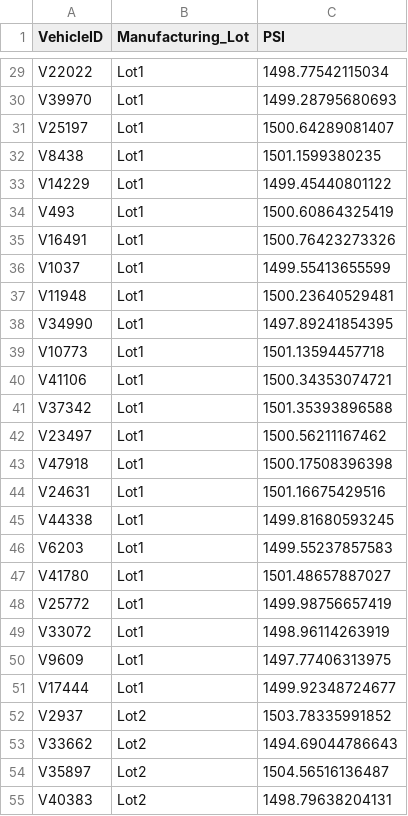
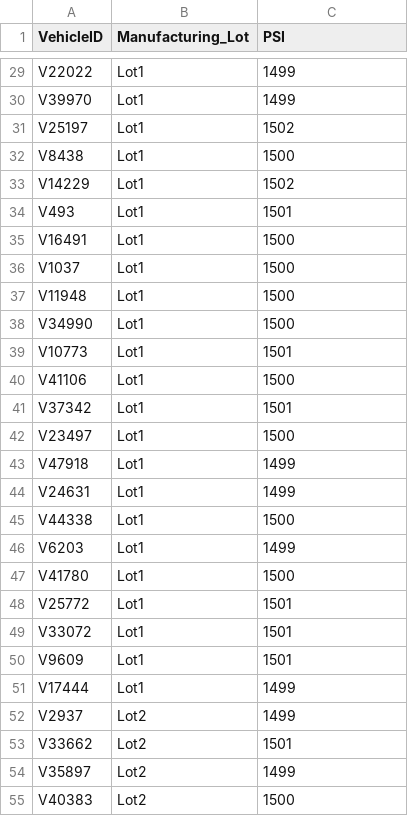
Before and after one commit to tabithacharlotte/MechaCar_Statistical_Analysis, a CSV file: MechaCarAnalysis/Resources/Suspension_Coil.csv, drawn as a sheet; only a part is shown, gaps mark what is left out; the diff covers the shown part only.

```diff
--- a/MechaCarAnalysis/Resources/Suspension_Coil.csv
+++ b/MechaCarAnalysis/Resources/Suspension_Coil.csv
@@ -29,27 +29,27 @@
-"V22022","Lot1",1498.77542115034
-"V39970","Lot1",1499.28795680693
-"V25197","Lot1",1500.64289081407
-"V8438","Lot1",1501.1599380235
-"V14229","Lot1",1499.45440801122
-"V493","Lot1",1500.60864325419
-"V16491","Lot1",1500.76423273326
-"V1037","Lot1",1499.55413655599
-"V11948","Lot1",1500.23640529481
-"V34990","Lot1",1497.89241854395
-"V10773","Lot1",1501.13594457718
-"V41106","Lot1",1500.34353074721
-"V37342","Lot1",1501.35393896588
-"V23497","Lot1",1500.56211167462
-"V47918","Lot1",1500.17508396398
-"V24631","Lot1",1501.16675429516
-"V44338","Lot1",1499.81680593245
-"V6203","Lot1",1499.55237857583
-"V41780","Lot1",1501.48657887027
-"V25772","Lot1",1499.98756657419
-"V33072","Lot1",1498.96114263919
-"V9609","Lot1",1497.77406313975
-"V17444","Lot1",1499.92348724677
-"V2937","Lot2",1503.78335991852
-"V33662","Lot2",1494.69044786643
-"V35897","Lot2",1504.56516136487
-"V40383","Lot2",1498.79638204131
+V22022,Lot1,1499
+V39970,Lot1,1499
+V25197,Lot1,1502
+V8438,Lot1,1500
+V14229,Lot1,1502
+V493,Lot1,1501
+V16491,Lot1,1500
+V1037,Lot1,1500
+V11948,Lot1,1500
+V34990,Lot1,1500
+V10773,Lot1,1501
+V41106,Lot1,1500
+V37342,Lot1,1501
+V23497,Lot1,1500
+V47918,Lot1,1499
+V24631,Lot1,1499
+V44338,Lot1,1500
+V6203,Lot1,1499
+V41780,Lot1,1500
+V25772,Lot1,1501
+V33072,Lot1,1501
+V9609,Lot1,1501
+V17444,Lot1,1499
+V2937,Lot2,1499
+V33662,Lot2,1501
+V35897,Lot2,1499
+V40383,Lot2,1500
```
Also changed, not shown: 123 edited cells elsewhere in this file, 4 other files.
